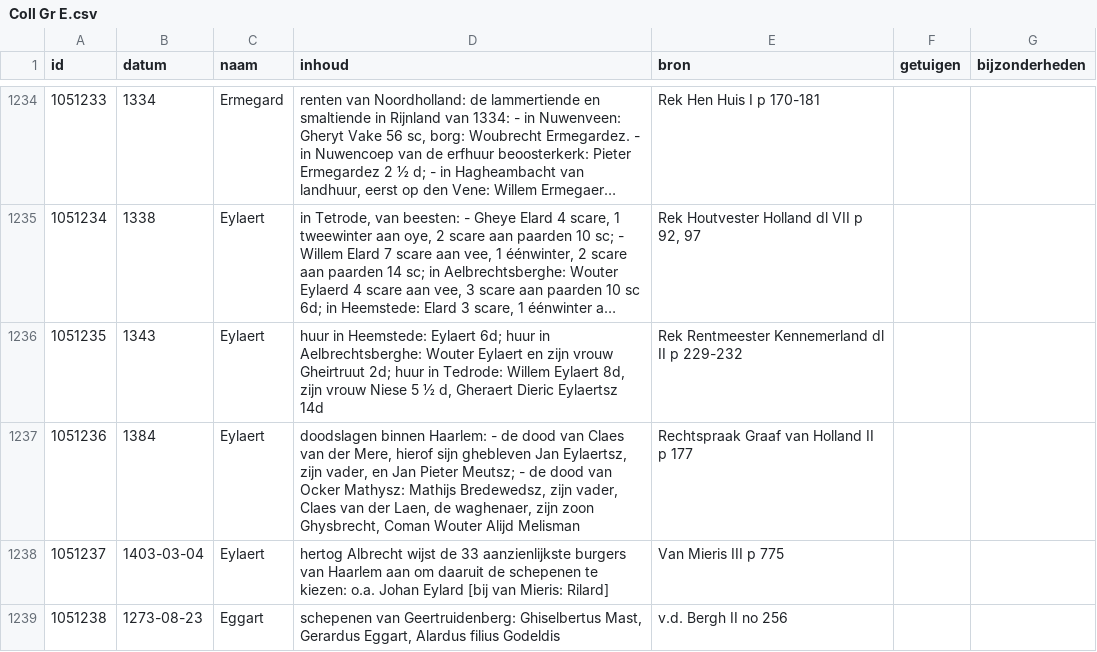
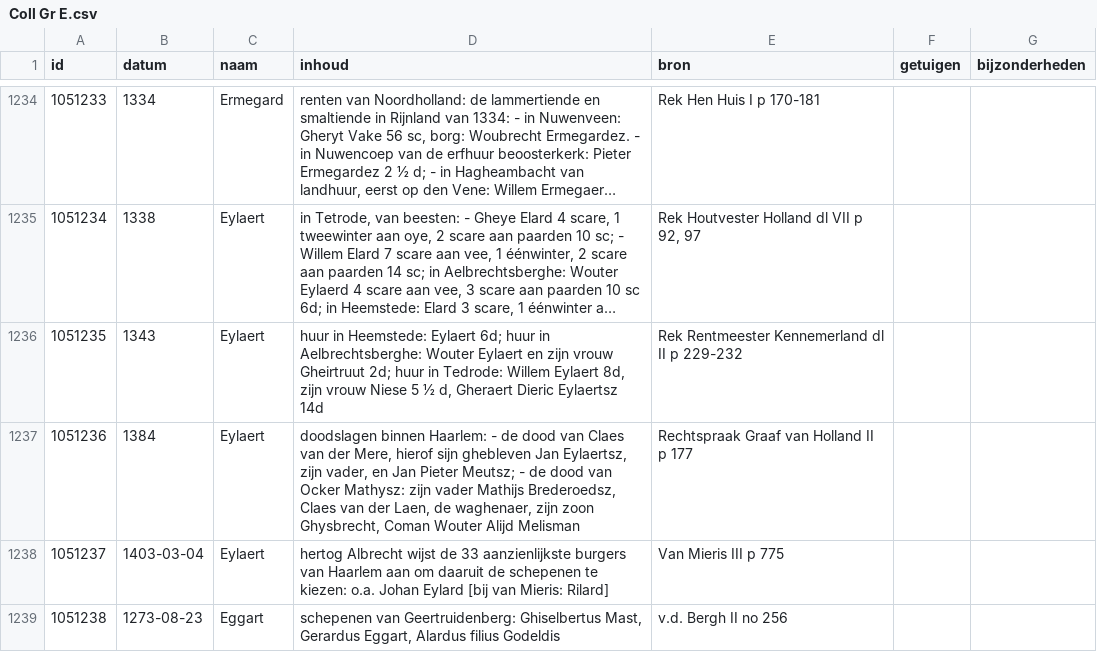
Before and after one commit to collectiegroesbeek/collectiegroesbeek-data, a CSV file: Coll Gr E.csv, drawn as a sheet; only a part is shown, gaps mark what is left out; long unchanged cells end in …; the diff covers the shown part only.

```diff
--- a/Coll Gr E.csv
+++ b/Coll Gr E.csv
@@ -1236,3 +1236,3 @@ id,datum,naam,inhoud,bron,getuigen,bijzonderheden
 1051235,1343,Eylaert,"huur in Heemstede: Eylaert 6d;  huur in Aelbrechtsberghe: Wouter Eylaert en zijn vrouw Gheirtruut 2d;  huur in Tedrode: Willem Eylaert 8d, zijn vrouw Niese 5 ½ d,  Gheraert Dieric Eylaertsz 14d",Rek Rentmeester Kennemerland dl II p 229-232,,
-1051236,1384,Eylaert,"doodslagen binnen Haarlem: - de dood van Claes van der Mere, hierof sijn ghebleven Jan Eylaertsz, zijn vader, en Jan Pieter Meutsz; - de dood van Ocker Mathysz: Mathijs Bredewedsz, zijn vader, Claes van der Laen, de waghenaer, zijn zoon Ghysbrecht, Coman Wouter Alijd Melisman",Rechtspraak Graaf van Holland II p 177,,
+1051236,1384,Eylaert,"doodslagen binnen Haarlem: - de dood van Claes van der Mere, hierof sijn ghebleven Jan Eylaertsz, zijn vader, en Jan Pieter Meutsz; - de dood van Ocker Mathysz: zijn vader Mathijs Brederoedsz, Claes van der Laen, de waghenaer, zijn zoon Ghysbrecht, Coman Wouter Alijd Melisman",Rechtspraak Graaf van Holland II p 177,,
 1051237,1403-03-04,Eylaert,hertog Albrecht wijst de 33 aanzienlijkste burgers van Haarlem aan om daaruit de schepenen te kiezen: o.a. Johan Eylard [bij van Mieris: Rilard],Van Mieris III p 775,,
```
Also changed, not shown: 14 edited cells elsewhere in this file, Coll Gr F G.csv, Coll Gr M.csv, 14 other files.
